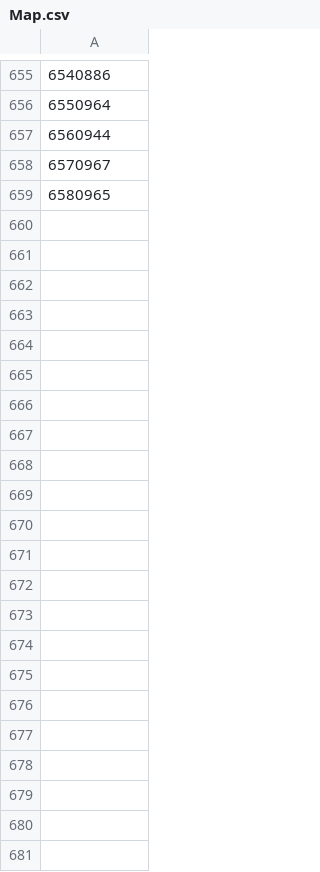
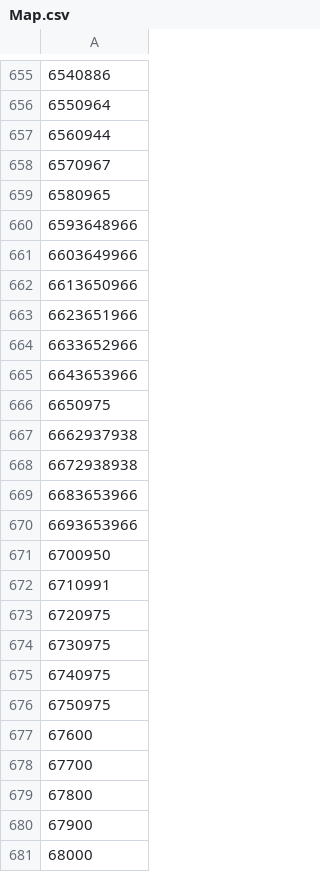
Before and after one commit to kalilistic/ACT.Kapture, a CSV file: src/Aetherbridge/Properties/Map.csv, drawn as a sheet; only a part is shown, gaps mark what is left out; the diff names each change by its address in the sheet, - before the commit and + after, or states it on an @@ line.

```diff
--- a/src/Aetherbridge/Properties/Map.csv
+++ b/src/Aetherbridge/Properties/Map.csv
+row 660: 6593648966
+row 661: 6603649966
+row 662: 6613650966
+row 663: 6623651966
+row 664: 6633652966
+row 665: 6643653966
+row 666: 6650975
+row 667: 6662937938
+row 668: 6672938938
+row 669: 6683653966
+row 670: 6693653966
+row 671: 6700950
+row 672: 6710991
+row 673: 6720975
+row 674: 6730975
+row 675: 6740975
+row 676: 6750975
+row 677: 67600
+row 678: 67700
+row 679: 67800
+row 680: 67900
+row 681: 68000
```
Also changed, not shown: src/Aetherbridge/Properties/ClassJob.csv, src/Aetherbridge/Properties/ContentFinderCondition.csv, 3 other files.
